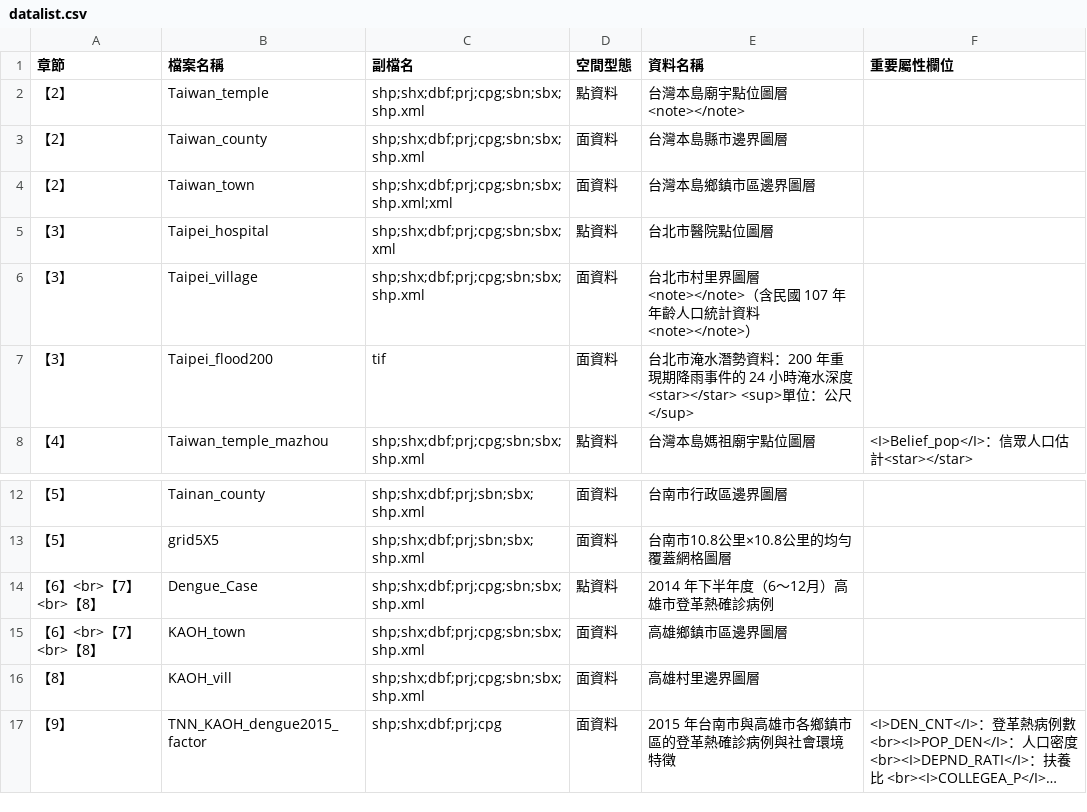
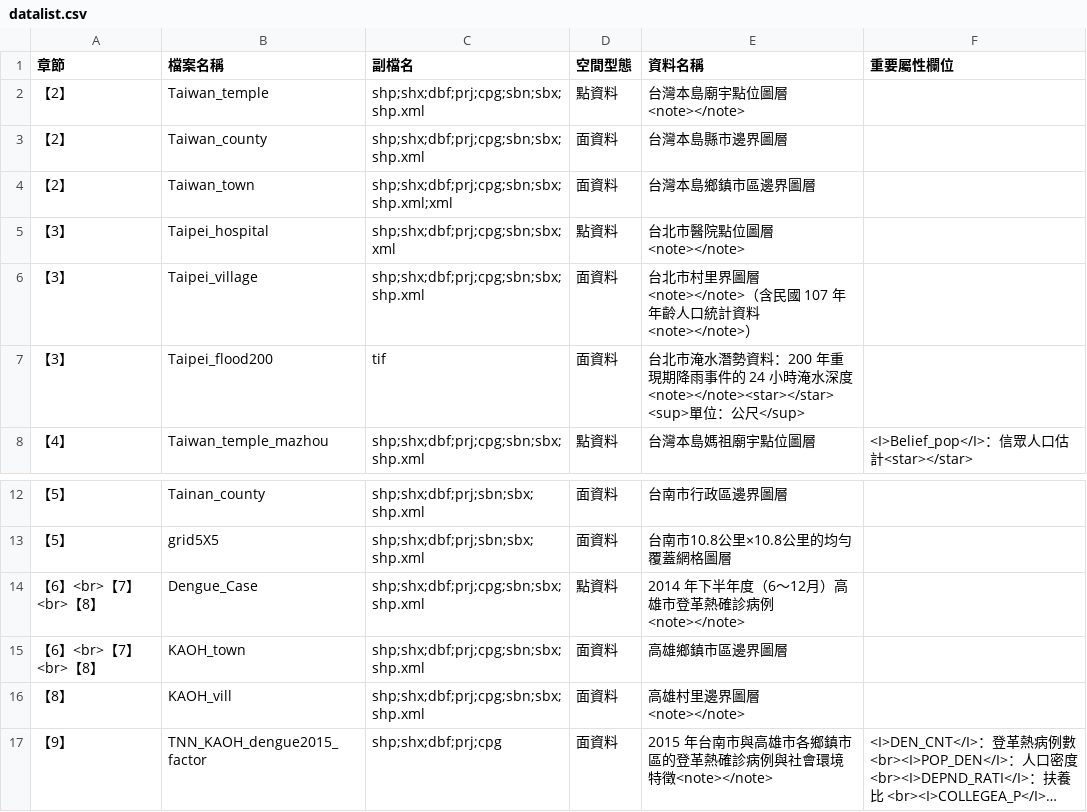
Before and after one commit to wenlab501/SpatialAnalysis, a CSV file: datalist.csv, drawn as a sheet; only a part is shown, gaps mark what is left out; long unchanged cells end in …; the diff names each change by its address in the sheet, - before the commit and + after, or states it on an @@ line.

```diff
--- a/datalist.csv
+++ b/datalist.csv
-E5 (資料名稱): 台北市醫院點位圖層
+E5 (資料名稱): 台北市醫院點位圖層<note></note>
-E7 (資料名稱): …淹水深度<star></star> <sup>單位：…
+E7 (資料名稱): …淹水深度<note></note><star></star> <sup>單位：…
-E14 (資料名稱): 2014 年下半年度（6～12月）高雄市登革熱確診病例
+E14 (資料名稱): 2014 年下半年度（6～12月）高雄市登革熱確診病例<note></note>
-E16 (資料名稱): 高雄村里邊界圖層
+E16 (資料名稱): 高雄村里邊界圖層<note></note>
-E17 (資料名稱): 2015 年台南市與高雄市各鄉鎮市區的登革熱確診病例與社會環境特徵
+E17 (資料名稱): 2015 年台南市與高雄市各鄉鎮市區的登革熱確診病例與社會環境特徵<note></note>
```
Also changed, not shown: 1 other file.
